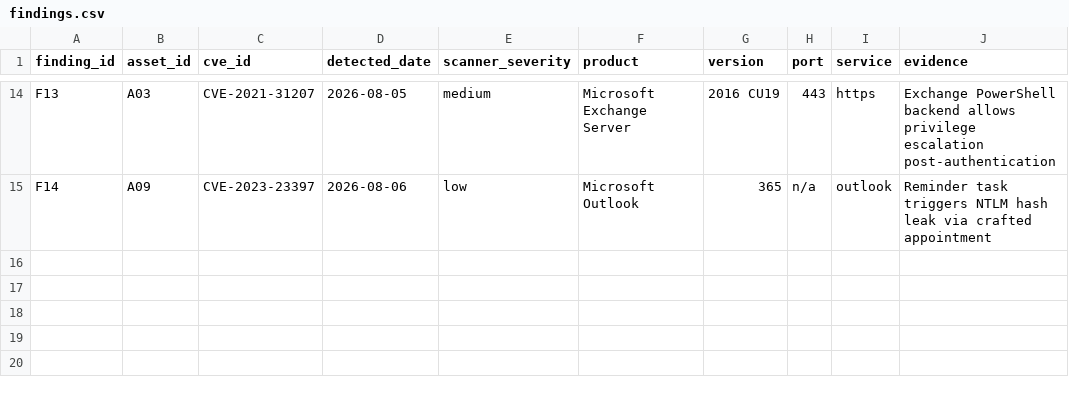
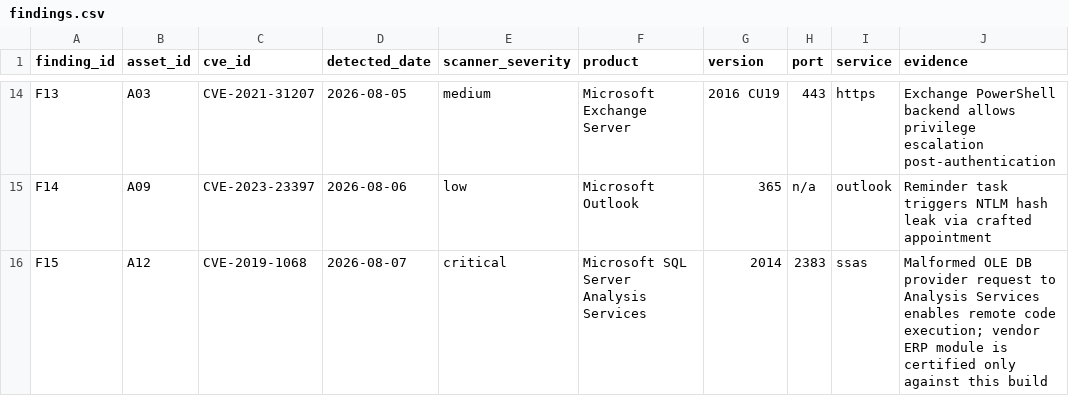
Before and after one commit to andrew-kopshin/rhinosecure, a CSV file: data/demo/findings.csv, drawn as a sheet; only a part is shown, gaps mark what is left out; the diff names each change by its address in the sheet, - before the commit and + after, or states it on an @@ line.

```diff
--- a/data/demo/findings.csv
+++ b/data/demo/findings.csv
+row 16: F15 | A12 | CVE-2019-1068 | 2026-08-07 | critical | Microsoft SQL Server Analysis Services | 2014 | 2383 | ssas | Malformed OLE DB provider request to Analysis Services enables remote code execution; vendor ERP module is certified only against this build
```
Also changed, not shown: data/demo/assets.csv, 2 other files.
